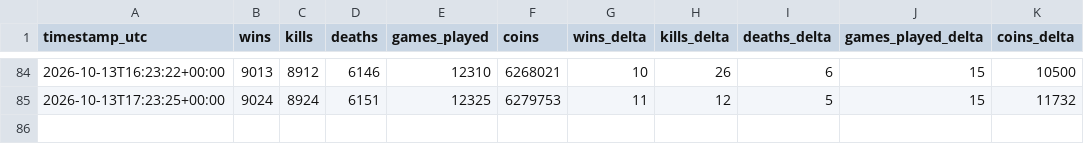
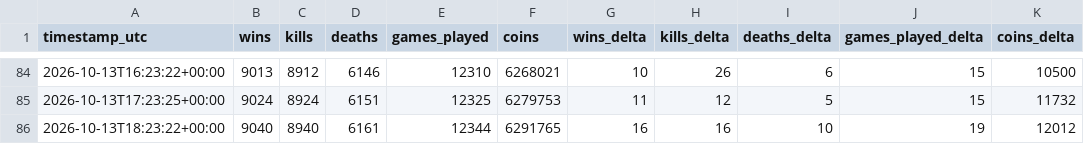
Before and after one commit to kevinkcko8-svg/mm-tracker, a CSV file: data/history.csv, drawn as a sheet; only a part is shown, gaps mark what is left out.

```diff
--- a/data/history.csv
+++ b/data/history.csv
@@ -85 +85,2 @@ timestamp_utc,wins,kills,deaths,games_played,coins,wins_delta,kills_delta,deaths
 2026-10-13T17:23:25+00:00,9024,8924,6151,12325,6279753,11,12,5,15,11732
+2026-10-13T18:23:22+00:00,9040,8940,6161,12344,6291765,16,16,10,19,12012
```
Also changed, not shown: data/rivals.csv, 2 other files.
